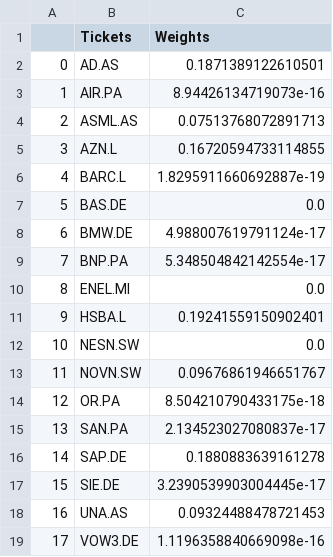
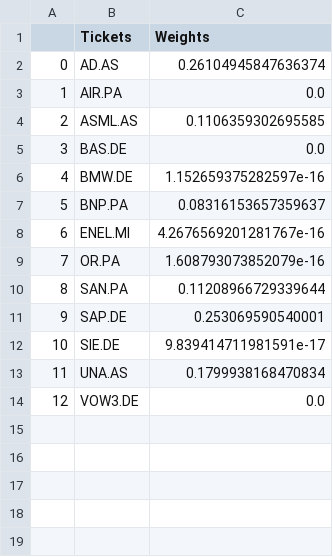
Before and after one commit to appsaprinsky/project-ml-prices, a CSV file: portfolio/output/optimised_portfolio.csv, drawn as a sheet; removed rows and columns are numbered as before the commit, all else as after; the diff names each change by its address in the sheet, - before the commit and + after, or states it on an @@ line.

```diff
--- a/portfolio/output/optimised_portfolio.csv
+++ b/portfolio/output/optimised_portfolio.csv
-C2 (Weights): 0.1871389122610501
+C2 (Weights): 0.26104945847636374
-C3 (Weights): 8.94426134719073e-16
+C3 (Weights): 0.0
-C4 (Weights): 0.07513768072891713
+C4 (Weights): 0.1106359302695585
-row 5: 3 | AZN.L | 0.16720594733114855
-row 6: 4 | BARC.L | 1.8295911660692887e-19
@@ column A renumbered from row 5 down @@
-C6 (Weights): 4.988007619791124e-17
+C6 (Weights): 1.152659375282597e-16
-C7 (Weights): 5.348504842142554e-17
+C7 (Weights): 0.08316153657359637
-C8 (Weights): 0.0
+C8 (Weights): 4.2676569201281767e-16
-row 11: 9 | HSBA.L | 0.19241559150902401
-row 12: 10 | NESN.SW | 0.0
-row 13: 11 | NOVN.SW | 0.09676861946651767
-C9 (Weights): 8.504210790433175e-18
+C9 (Weights): 1.608793073852079e-16
-C10 (Weights): 2.134523027080837e-17
+C10 (Weights): 0.11208966729339644
-C11 (Weights): 0.1880883639161278
+C11 (Weights): 0.253069590540001
-C12 (Weights): 3.2390539903004445e-17
+C12 (Weights): 9.839414711981591e-17
-C13 (Weights): 0.09324488478721453
+C13 (Weights): 0.1799938168470834
-C14 (Weights): 1.1196358840669098e-16
+C14 (Weights): 0.0
```
Also changed, not shown: portfolio/output/MRisk_optimised_portfolio.csv, 6 other files.
